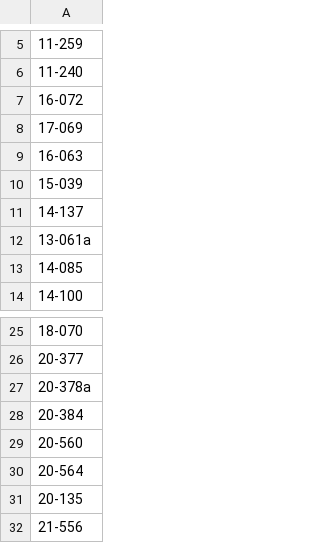
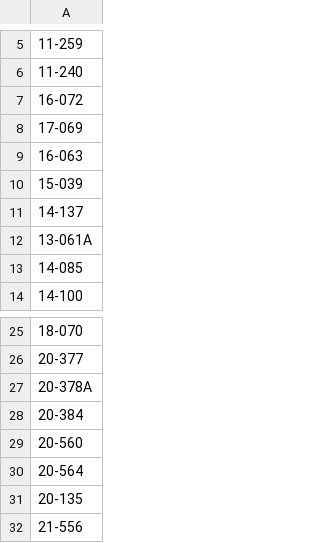
Before and after one commit to gbrrestoration/rrap-cf-rme, a CSV file: target_locations/target_locations_gbrmpa_preservation_zones.csv, drawn as a sheet; only a part is shown, gaps mark what is left out.

```diff
--- a/target_locations/target_locations_gbrmpa_preservation_zones.csv
+++ b/target_locations/target_locations_gbrmpa_preservation_zones.csv
@@ -11,3 +11,3 @@
 14-137
-13-061a
+13-061A
 14-085
@@ -26,3 +26,3 @@
 20-377
-20-378a
+20-378A
 20-384
```
Also changed, not shown: target_locations/target_locations_full.csv, target_locations/target_locations_gbrmpa_general_management_zones.csv, 3 other files.
